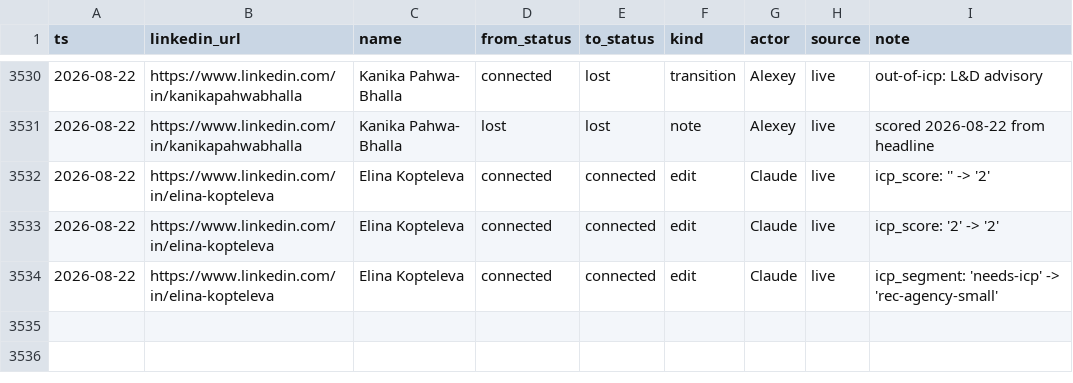
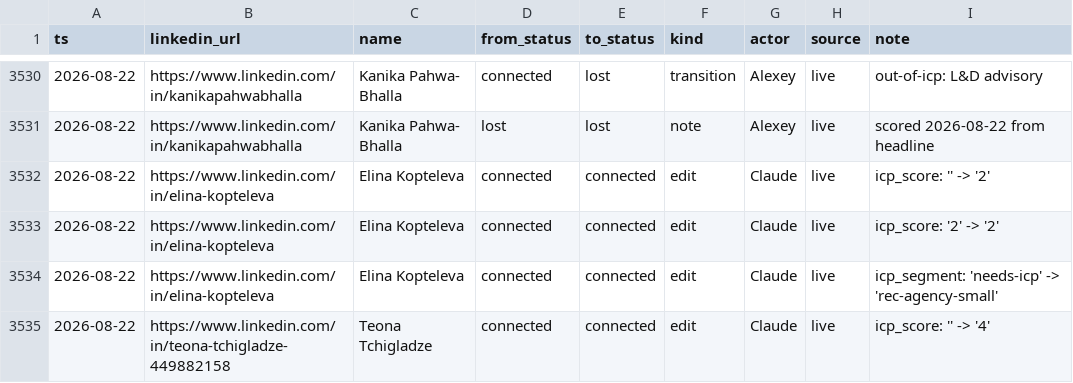
Before and after one commit to aborovkov/hiresignal_sales_brain, a CSV file: crm/events.csv, drawn as a sheet; only a part is shown, gaps mark what is left out.

```diff
--- a/crm/events.csv
+++ b/crm/events.csv
@@ -3534 +3534,2 @@ ts,linkedin_url,name,from_status,to_status,kind,actor,source,note
 2026-08-22,https://www.linkedin.com/in/elina-kopteleva,Elina Kopteleva,connected,connected,edit,Claude,live,icp_segment: 'needs-icp' -> 'rec-agency-small'
+2026-08-22,https://www.linkedin.com/in/teona-tchigladze-449882158,Teona Tchigladze,connected,connected,edit,Claude,live,icp_score: '' -> '4'
```
Also changed, not shown: crm/leads.csv.
